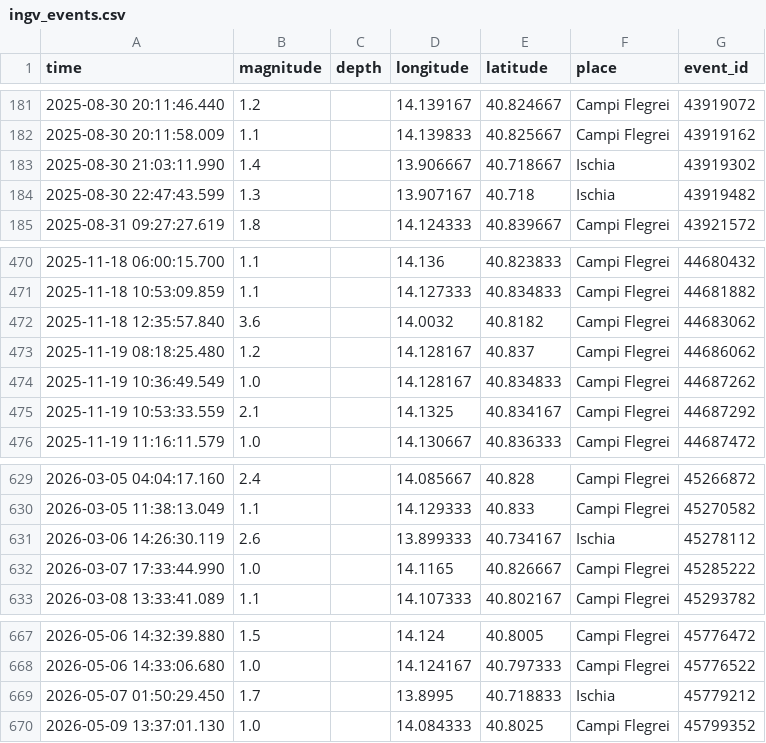
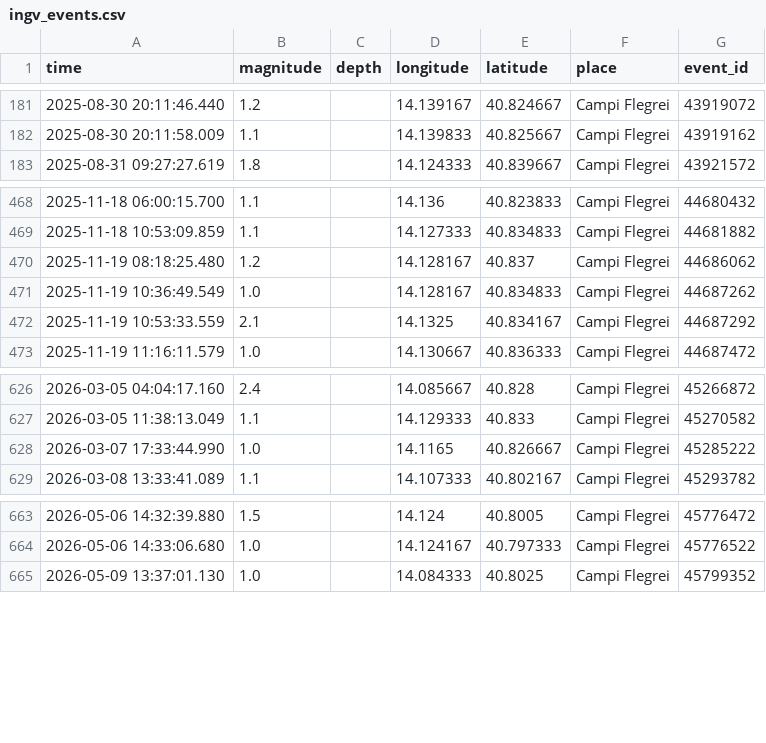
Before and after one commit to pietroscik/campi-flegrei-quantitative-monitoring, a CSV file: data/raw/ingv_events.csv, drawn as a sheet; only a part is shown, gaps mark what is left out.

Commit message:
modified:   README.md 	modified:   data/processed/catalog_clean.csv 	modified:   data/processed/etas_params.csv 	modified:   data/raw/ingv_events.csv 	modified:   run_pipeline.py

```diff
--- a/data/raw/ingv_events.csv
+++ b/data/raw/ingv_events.csv
@@ -182,4 +182,2 @@ time,magnitude,depth,longitude,latitude,place,event_id
 2025-08-30 20:11:58.009,1.1,,14.139833,40.825667,Campi Flegrei,43919162
-2025-08-30 21:03:11.990,1.4,,13.906667,40.718667,Ischia,43919302
-2025-08-30 22:47:43.599,1.3,,13.907167,40.718,Ischia,43919482
 2025-08-31 09:27:27.619,1.8,,14.124333,40.839667,Campi Flegrei,43921572
@@ -471,3 +469,2 @@ time,magnitude,depth,longitude,latitude,place,event_id
 2025-11-18 10:53:09.859,1.1,,14.127333,40.834833,Campi Flegrei,44681882
-2025-11-18 12:35:57.840,3.6,,14.0032,40.8182,Campi Flegrei,44683062
 2025-11-19 08:18:25.480,1.2,,14.128167,40.837,Campi Flegrei,44686062
@@ -630,3 +627,2 @@ time,magnitude,depth,longitude,latitude,place,event_id
 2026-03-05 11:38:13.049,1.1,,14.129333,40.833,Campi Flegrei,45270582
-2026-03-06 14:26:30.119,2.6,,13.899333,40.734167,Ischia,45278112
 2026-03-07 17:33:44.990,1.0,,14.1165,40.826667,Campi Flegrei,45285222
@@ -668,3 +664,2 @@ time,magnitude,depth,longitude,latitude,place,event_id
 2026-05-06 14:33:06.680,1.0,,14.124167,40.797333,Campi Flegrei,45776522
-2026-05-07 01:50:29.450,1.7,,13.8995,40.718833,Ischia,45779212
 2026-05-09 13:37:01.130,1.0,,14.084333,40.8025,Campi Flegrei,45799352
```
Also changed, not shown: data/processed/catalog_clean.csv, 3 other files.
